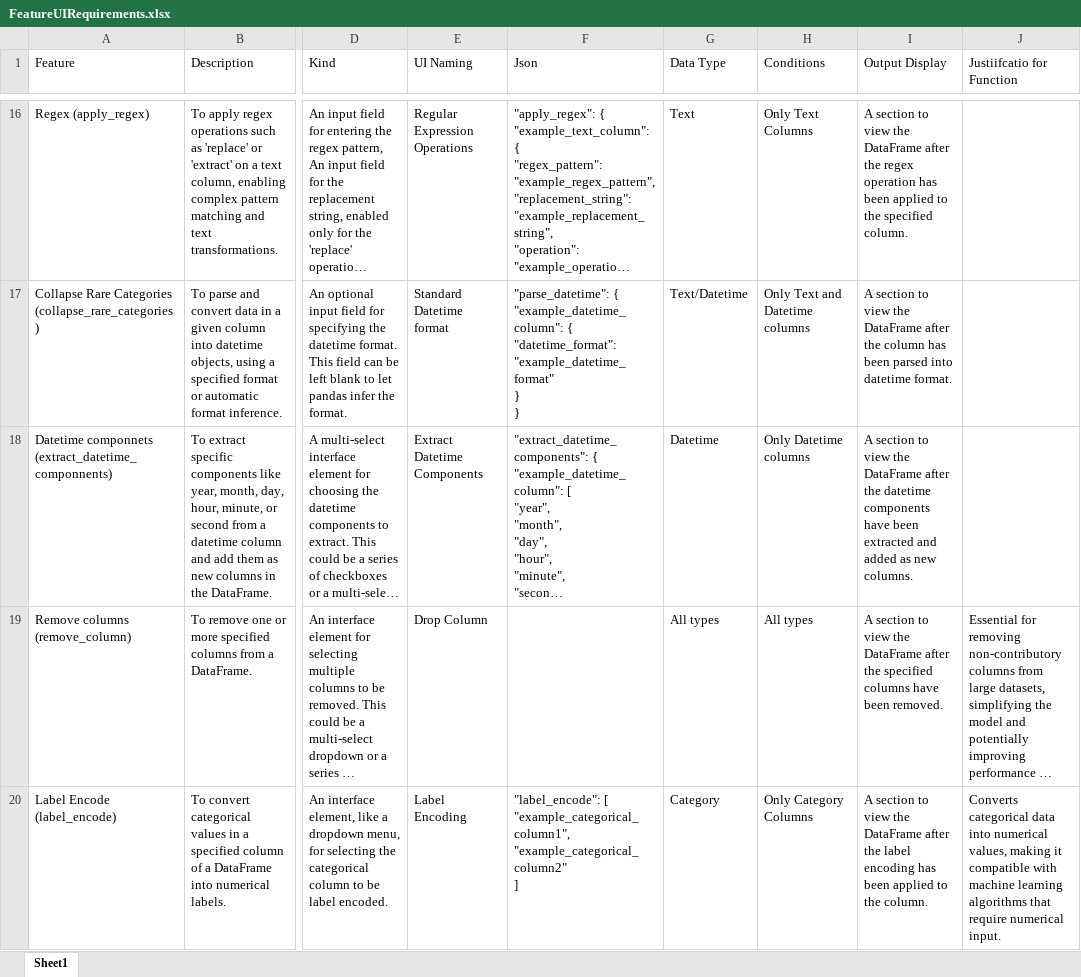
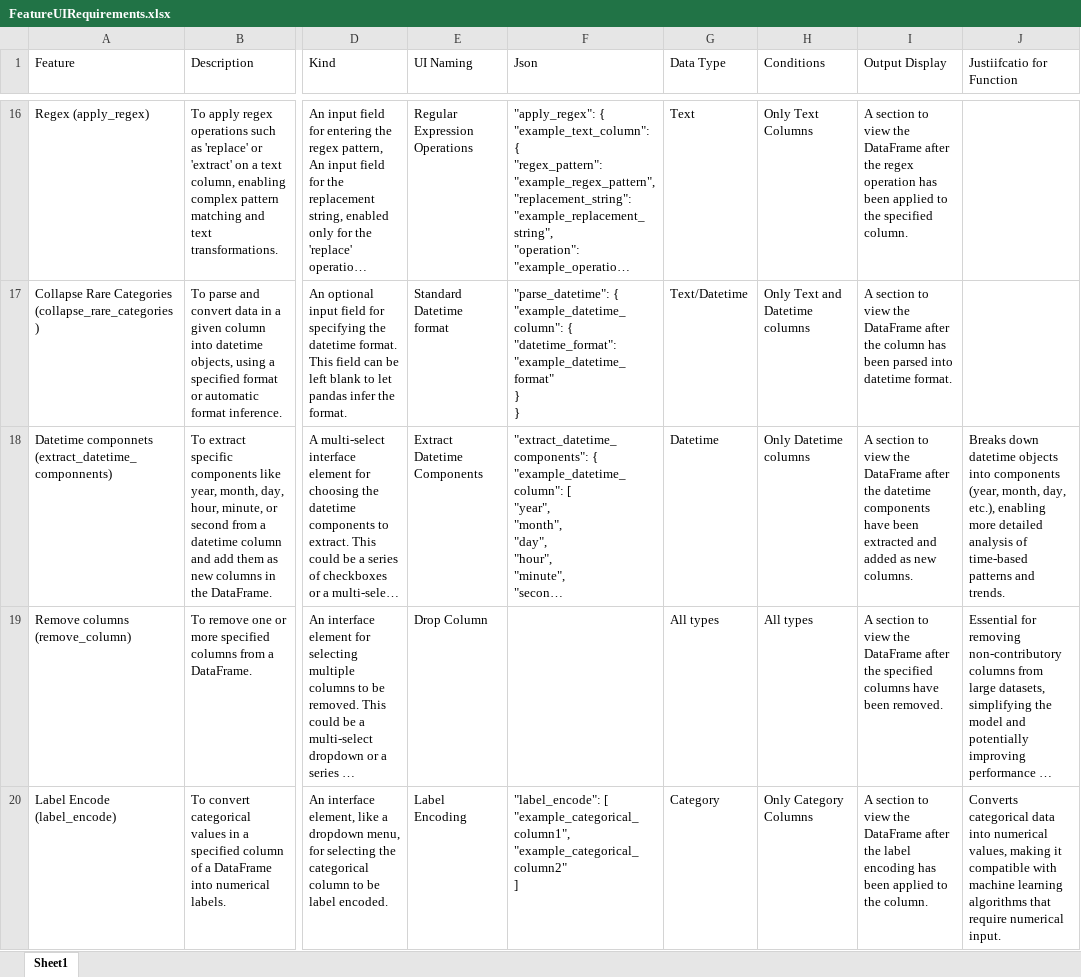
Before and after one commit to SeanMcCrossanTUD/TUD-Group-Project, an Excel workbook: Project supporting Artifacts/DataCleaningDocumentation/FeatureUIRequirements.xlsx, sheet Sheet1, drawn as a sheet; only a part is shown, gaps mark what is left out; long unchanged cells end in …; values as stored, in another font and other column widths than the file's, no borders; the diff names each change by its address in the sheet, - before the commit and + after, or states it on an @@ line.

Commit message:
Update FeatureUIRequirements.xlsx
Extract Datetime Components function justification

```diff
--- a/Project supporting Artifacts/DataCleaningDocumentation/FeatureUIRequirements.xlsx (sheet Sheet1)
+++ b/Project supporting Artifacts/DataCleaningDocumentation/FeatureUIRequirements.xlsx (sheet Sheet1)
-J18 (Justiifcatio for Function): (empty)
+J18 (Justiifcatio for Function): Breaks down datetime objects into components (year, month, day, etc.), enabling more detailed analysis of time-based patterns and trends.
```
